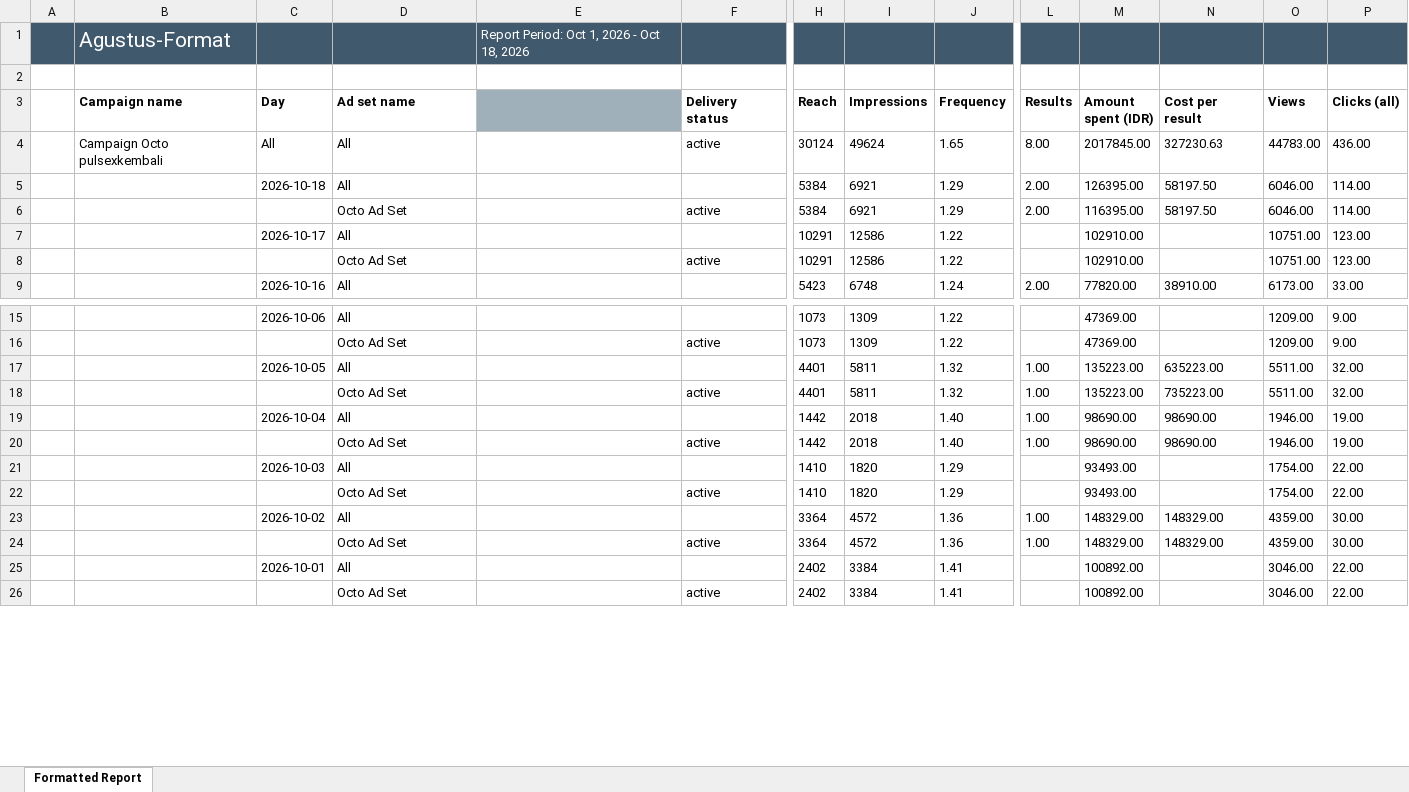
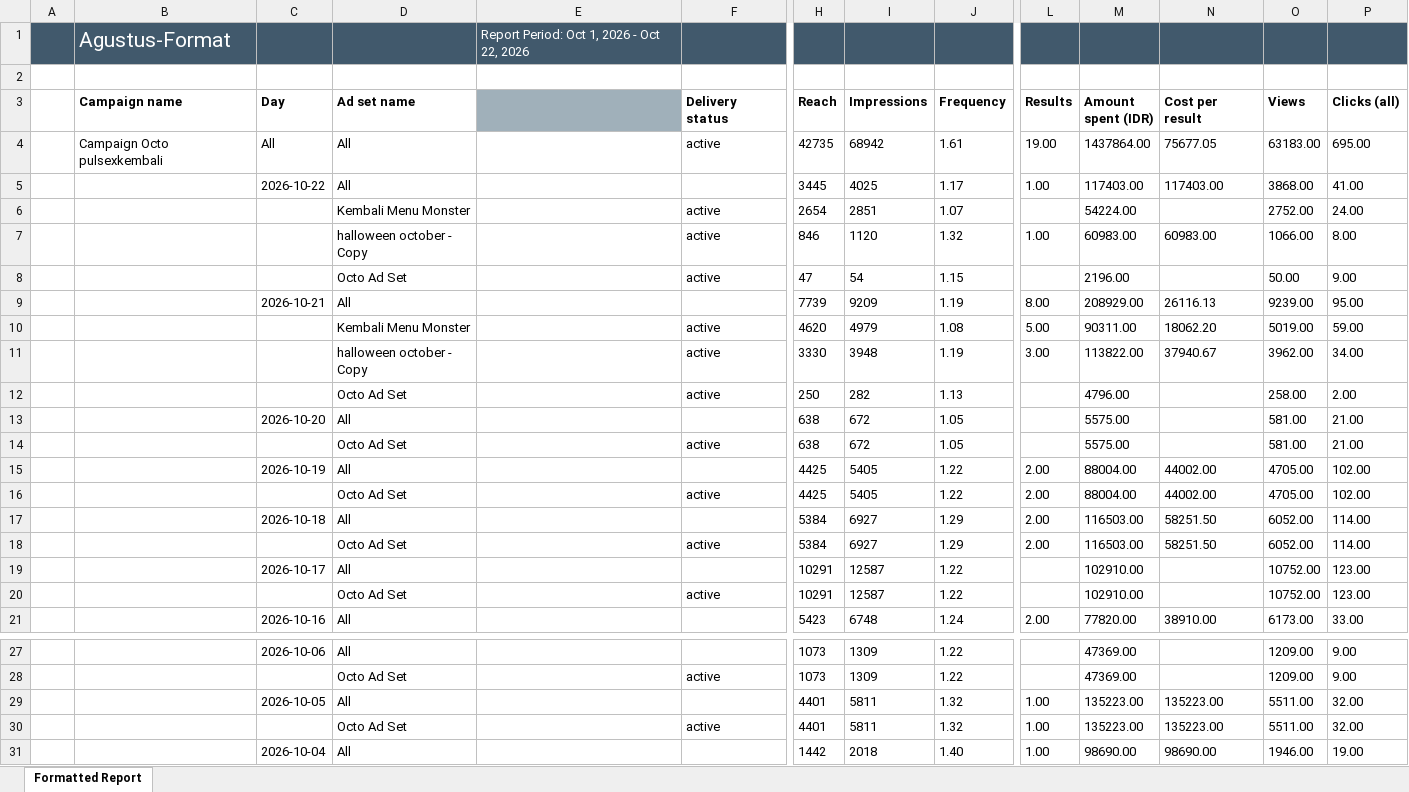
Before and after one commit to pulsegym-abie/ads-davina-sheets, an Excel workbook: back/storage/app/ads/2026-10/meta-okt-Format.xlsx, sheet Formatted Report, drawn as a sheet; only a part is shown, gaps mark what is left out; the shorter side is filled out with more unchanged rows; values as stored, in another font and other column widths than the file's, no borders; charts and pictures not drawn; removed rows and columns are numbered as before the commit, all else as after; rows hold the shown columns only; the diff covers the shown part only; the diff names each change by its address in the sheet, - before the commit and + after, or states it on an @@ line.

```diff
--- a/back/storage/app/ads/2026-10/meta-okt-Format.xlsx (sheet Formatted Report)
+++ b/back/storage/app/ads/2026-10/meta-okt-Format.xlsx (sheet Formatted Report)
-E1: Report Period: Oct 1, 2026 - Oct 18, 2026
+E1: Report Period: Oct 1, 2026 - Oct 22, 2026
-row 4:  | Campaign Octo pulsexkembali | All | All |  | active | 30124 | 49624 | 1.65 | 8.00 | 2017845.00 | 327230.63 | 44783.00 | 436.00
+row 4:  | Campaign Octo pulsexkembali | All | All |  | active | 42735 | 68942 | 1.61 | 19.00 | 1437864.00 | 75677.05 | 63183.00 | 695.00
+row 5:  |  | 2026-10-22 | All |  |  | 3445 | 4025 | 1.17 | 1.00 | 117403.00 | 117403.00 | 3868.00 | 41.00
+row 6:  |  |  | Kembali Menu Monster |  | active | 2654 | 2851 | 1.07 |  | 54224.00 |  | 2752.00 | 24.00
+row 7:  |  |  | halloween october - Copy |  | active | 846 | 1120 | 1.32 | 1.00 | 60983.00 | 60983.00 | 1066.00 | 8.00
+row 8:  |  |  | Octo Ad Set |  | active | 47 | 54 | 1.15 |  | 2196.00 |  | 50.00 | 9.00
+row 9:  |  | 2026-10-21 | All |  |  | 7739 | 9209 | 1.19 | 8.00 | 208929.00 | 26116.13 | 9239.00 | 95.00
+row 10:  |  |  | Kembali Menu Monster |  | active | 4620 | 4979 | 1.08 | 5.00 | 90311.00 | 18062.20 | 5019.00 | 59.00
+row 11:  |  |  | halloween october - Copy |  | active | 3330 | 3948 | 1.19 | 3.00 | 113822.00 | 37940.67 | 3962.00 | 34.00
+row 12:  |  |  | Octo Ad Set |  | active | 250 | 282 | 1.13 |  | 4796.00 |  | 258.00 | 2.00
+row 13:  |  | 2026-10-20 | All |  |  | 638 | 672 | 1.05 |  | 5575.00 |  | 581.00 | 21.00
+row 14:  |  |  | Octo Ad Set |  | active | 638 | 672 | 1.05 |  | 5575.00 |  | 581.00 | 21.00
+row 15:  |  | 2026-10-19 | All |  |  | 4425 | 5405 | 1.22 | 2.00 | 88004.00 | 44002.00 | 4705.00 | 102.00
+row 16:  |  |  | Octo Ad Set |  | active | 4425 | 5405 | 1.22 | 2.00 | 88004.00 | 44002.00 | 4705.00 | 102.00
-I17:I18 (Impressions): 6921
+I17:I18 (Impressions): 6927
-M17 (Amount spent (IDR)): 126395.00
+M17 (Amount spent (IDR)): 116503.00
-N17:N18 (Cost per result): 58197.50
+N17:N18 (Cost per result): 58251.50
-O17:O18 (Views): 6046.00
+O17:O18 (Views): 6052.00
-M18 (Amount spent (IDR)): 116395.00
+M18 (Amount spent (IDR)): 116503.00
-I19:I20 (Impressions): 12586
+I19:I20 (Impressions): 12587
-O19:O20 (Views): 10751.00
+O19:O20 (Views): 10752.00
-N29 (Cost per result): 635223.00
+N29 (Cost per result): 135223.00
-N30 (Cost per result): 735223.00
+N30 (Cost per result): 135223.00
```
Also changed, not shown: 5 added rows, 1 removed row and 3 edited cells elsewhere in this sheet, charts or pictures, 1 other file.
